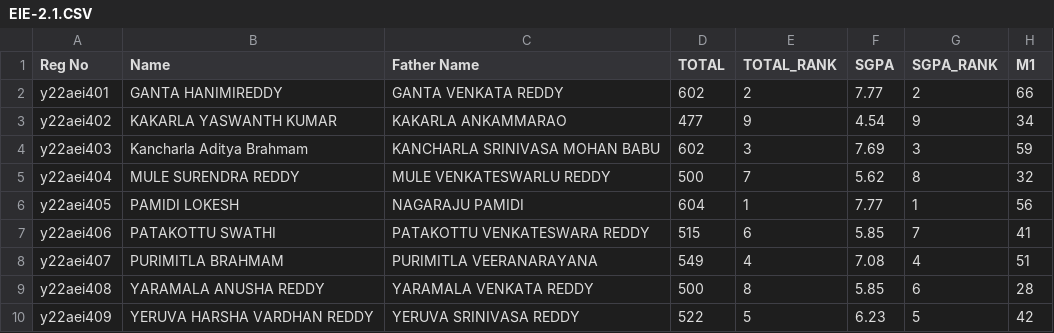
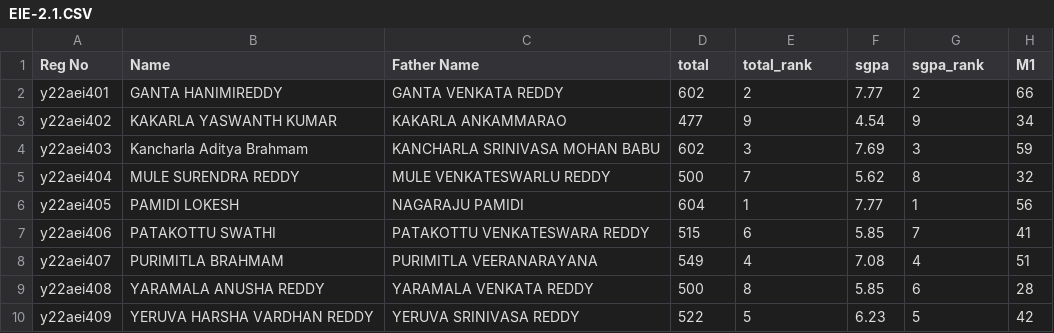
Before and after one commit to Boddudinesh/Project_Final, a CSV file: Departments/EIE/EIE-2.1.CSV, drawn as a sheet; only a part is shown; the diff names each change by its address in the sheet, - before the commit and + after, or states it on an @@ line.

```diff
--- a/Departments/EIE/EIE-2.1.CSV
+++ b/Departments/EIE/EIE-2.1.CSV
-D1: TOTAL
+D1: total
-E1: TOTAL_RANK
+E1: total_rank
-F1: SGPA
+F1: sgpa
-G1: SGPA_RANK
+G1: sgpa_rank
```
Also changed, not shown: Departments/EIE/EIE-2.2.csv, Departments/EIE/EIE-3.1.csv, 23 other files.
